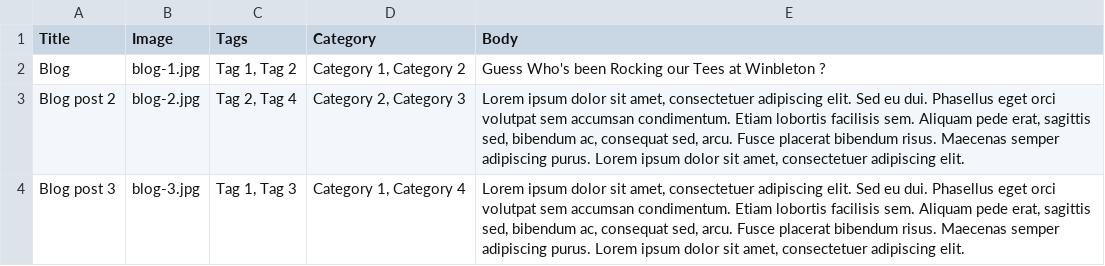
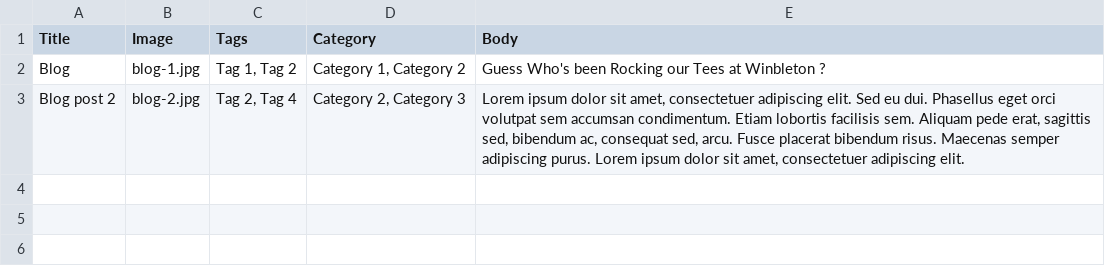
Before and after one commit to commerceguys/commerce_kickstart, a CSV file: modules/commerce_kickstart/demo_content/commerce_kickstart_blog/import/blog_posts.csv, drawn as a sheet.

Commit message:
Issue #1707942: Replace potentially offensive images.
Change-Id: I31022a753b7f228baff1ea101f7c945c2ff35f7e
Reviewed-on: https://code.drupalcommerce.org/267
Tested-by: Jenkins <jenkins@commerceguys.com>
Reviewed-by: Bojan Zivanovic <bojan@commerceguys.com>

```diff
--- a/modules/commerce_kickstart/demo_content/commerce_kickstart_blog/import/blog_posts.csv
+++ b/modules/commerce_kickstart/demo_content/commerce_kickstart_blog/import/blog_posts.csv
@@ -3,2 +3 @@ Blog,"blog-1.jpg","Tag 1, Tag 2","Category 1, Category 2","Guess Who's been Rock
 Blog post 2,"blog-2.jpg","Tag 2, Tag 4","Category 2, Category 3","Lorem ipsum dolor sit amet, consectetuer adipiscing elit. Sed eu dui. Phasellus eget orci volutpat sem accumsan condimentum. Etiam lobortis facilisis sem. Aliquam pede erat, sagittis sed, bibendum ac, consequat sed, arcu. Fusce placerat bibendum risus. Maecenas semper adipiscing purus. Lorem ipsum dolor sit amet, consectetuer adipiscing elit."
-Blog post 3,"blog-3.jpg","Tag 1, Tag 3","Category 1, Category 4","Lorem ipsum dolor sit amet, consectetuer adipiscing elit. Sed eu dui. Phasellus eget orci volutpat sem accumsan condimentum. Etiam lobortis facilisis sem. Aliquam pede erat, sagittis sed, bibendum ac, consequat sed, arcu. Fusce placerat bibendum risus. Maecenas semper adipiscing purus. Lorem ipsum dolor sit amet, consectetuer adipiscing elit."
```
Also changed, not shown: modules/commerce_kickstart/demo_content/commerce_kickstart_merchandising/import/ad_push.csv, 8 other files.
